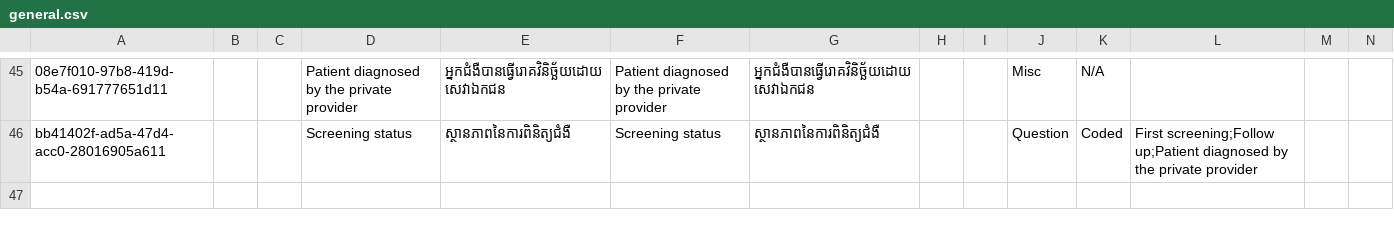
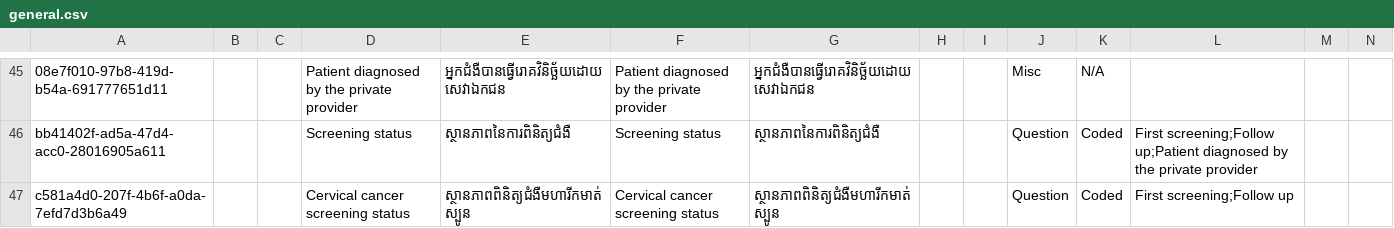
Before and after one commit to mekomsolutions/ozone-distro-cambodia, a CSV file: configs/openmrs_config/concepts/general.csv, drawn as a sheet; only a part is shown, gaps mark what is left out; rows hold the shown columns only; the diff names each change by its address in the sheet, - before the commit and + after, or states it on an @@ line.

Commit message:
KH-336: Add a new question to the Cancer page,'Cervical Cancer Screening Status'

```diff
--- a/configs/openmrs_config/concepts/general.csv
+++ b/configs/openmrs_config/concepts/general.csv
+row 47: c581a4d0-207f-4b6f-a0da-7efd7d3b6a49 |  |  | Cervical cancer screening status | ស្ថានភាពពិនិត្យជំងឺមហារីកមាត់ស្បូន | Cervical cancer screening status | ស្ថានភាពពិនិត្យជំងឺមហារីកមាត់ស្បូន |  |  | Question | Coded | First screening;Follow up
```
Also changed, not shown: 3 other files.
